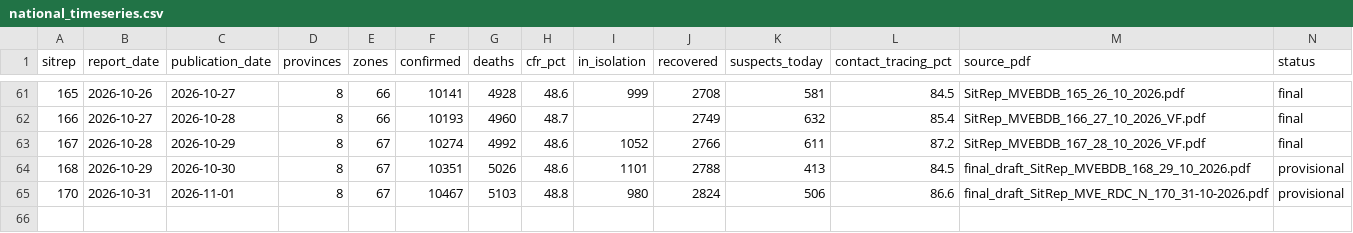
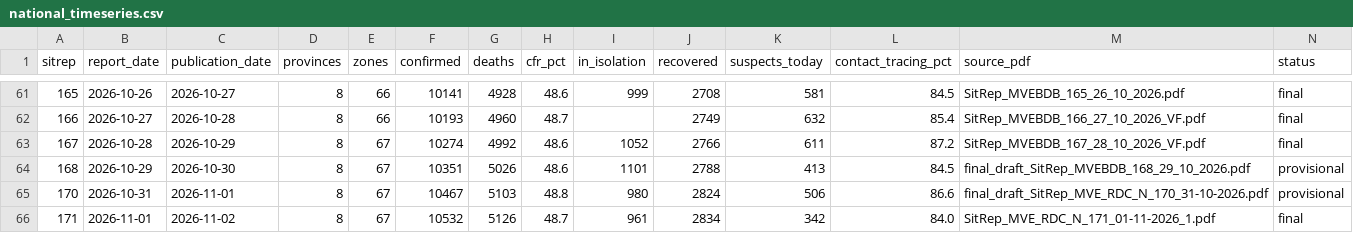
Before and after one commit to CodeForAfrica/drc-ebola-tracker, a CSV file: data/national_timeseries.csv, drawn as a sheet; only a part is shown, gaps mark what is left out; the diff names each change by its address in the sheet, - before the commit and + after, or states it on an @@ line.

```diff
--- a/data/national_timeseries.csv
+++ b/data/national_timeseries.csv
+row 66: 171 | 2026-11-01 | 2026-11-02 | 8 | 67 | 10532 | 5126 | 48.7 | 961 | 2834 | 342 | 84.0 | SitRep_MVE_RDC_N_171_01-11-2026_1.pdf | final
```
Also changed, not shown: data/not_reported_provinces.csv, data/zones_timeseries_full.csv, 8 other files.
